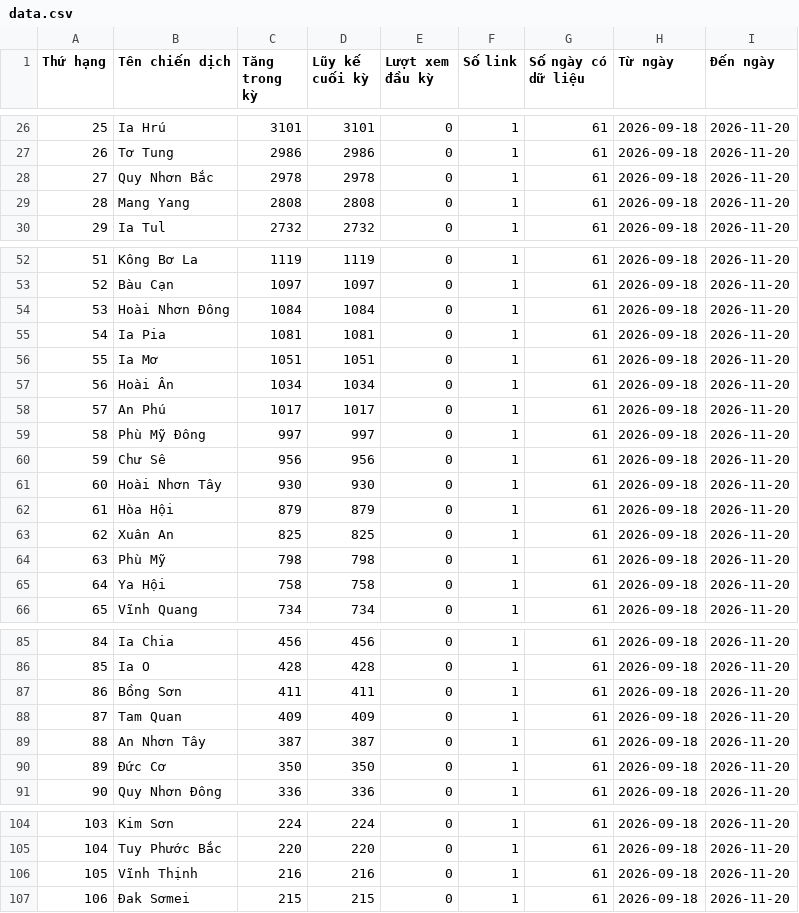
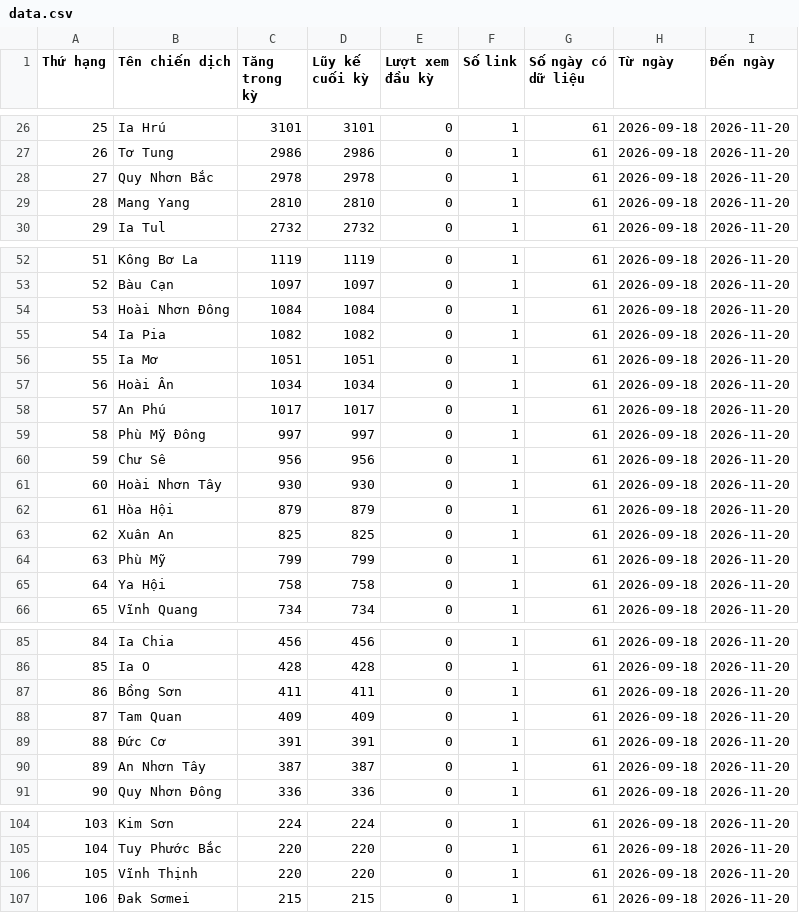
Before and after one commit to phuonglinh-ai/truyenthonggialai, a CSV file: data.csv, drawn as a sheet; only a part is shown, gaps mark what is left out; the diff covers the shown part only.

```diff
--- a/data.csv
+++ b/data.csv
@@ -28,3 +28,3 @@
 27,Quy Nhơn Bắc,2978,2978,0,1,61,2026-09-18,2026-11-20
-28,Mang Yang,2808,2808,0,1,61,2026-09-18,2026-11-20
+28,Mang Yang,2810,2810,0,1,61,2026-09-18,2026-11-20
 29,Ia Tul,2732,2732,0,1,61,2026-09-18,2026-11-20
@@ -54,3 +54,3 @@
 53,Hoài Nhơn Đông,1084,1084,0,1,61,2026-09-18,2026-11-20
-54,Ia Pia,1081,1081,0,1,61,2026-09-18,2026-11-20
+54,Ia Pia,1082,1082,0,1,61,2026-09-18,2026-11-20
 55,Ia Mơ,1051,1051,0,1,61,2026-09-18,2026-11-20
@@ -63,3 +63,3 @@
 62,Xuân An,825,825,0,1,61,2026-09-18,2026-11-20
-63,Phù Mỹ,798,798,0,1,61,2026-09-18,2026-11-20
+63,Phù Mỹ,799,799,0,1,61,2026-09-18,2026-11-20
 64,Ya Hội,758,758,0,1,61,2026-09-18,2026-11-20
@@ -88,4 +88,4 @@
 87,Tam Quan,409,409,0,1,61,2026-09-18,2026-11-20
-88,An Nhơn Tây,387,387,0,1,61,2026-09-18,2026-11-20
-89,Đức Cơ,350,350,0,1,61,2026-09-18,2026-11-20
+88,Đức Cơ,391,391,0,1,61,2026-09-18,2026-11-20
+89,An Nhơn Tây,387,387,0,1,61,2026-09-18,2026-11-20
 90,Quy Nhơn Đông,336,336,0,1,61,2026-09-18,2026-11-20
@@ -105,3 +105,3 @@
 104,Tuy Phước Bắc,220,220,0,1,61,2026-09-18,2026-11-20
-105,Vĩnh Thịnh,216,216,0,1,61,2026-09-18,2026-11-20
+105,Vĩnh Thịnh,220,220,0,1,61,2026-09-18,2026-11-20
 106,Đak Sơmei,215,215,0,1,61,2026-09-18,2026-11-20
```
Also changed, not shown: 28 edited cells elsewhere in this file.
